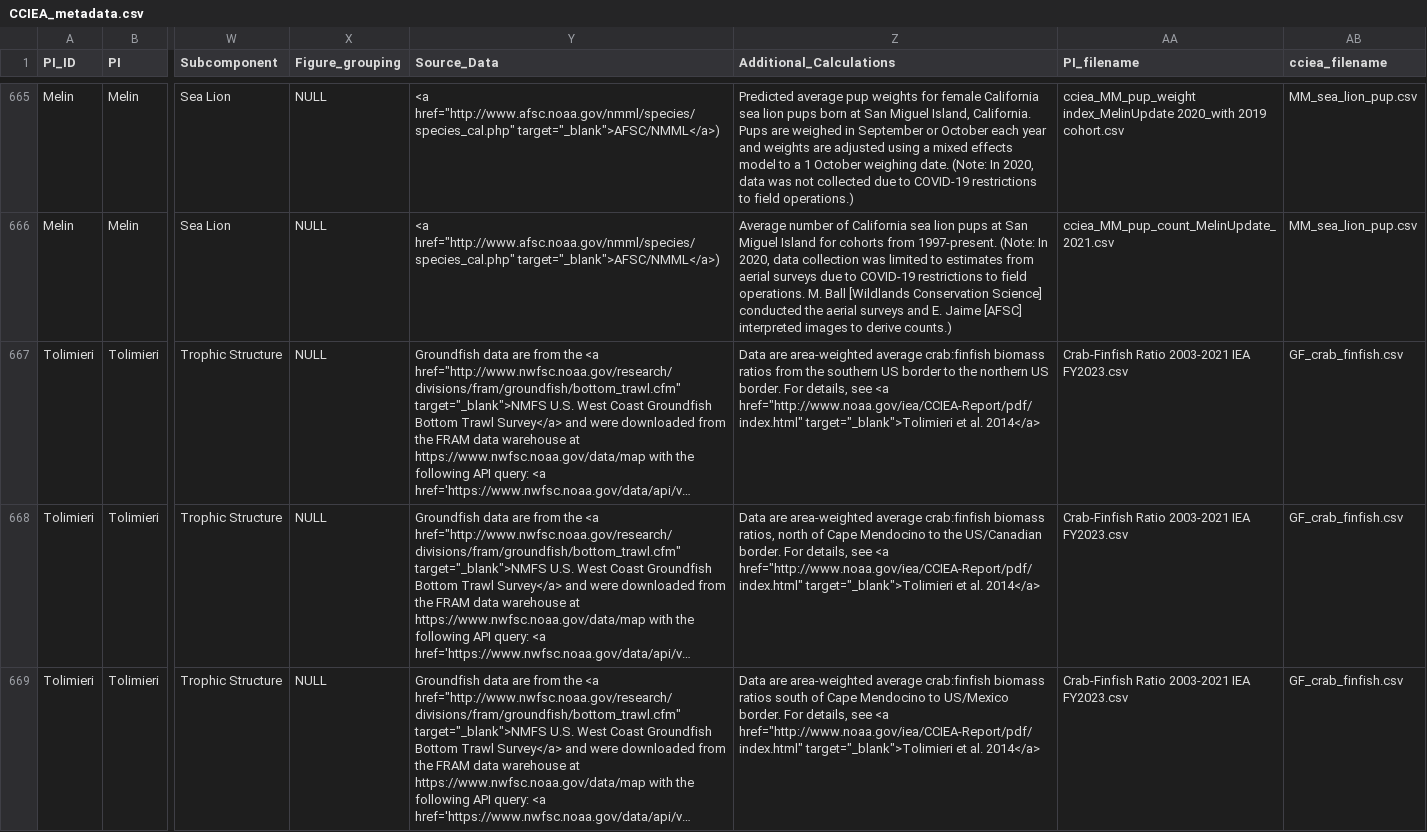
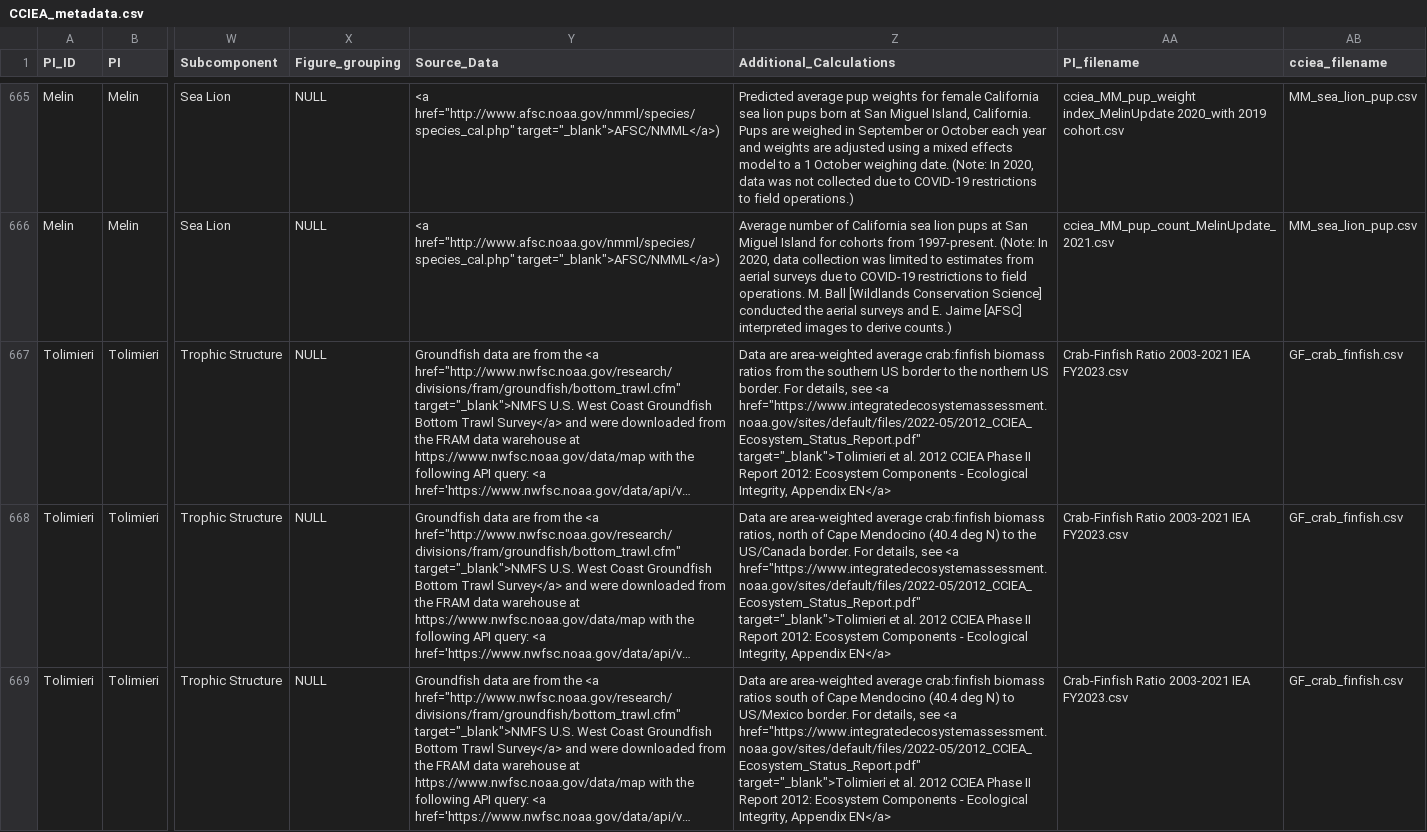
Before and after one commit to CCIEA-esr/CCIEA-uploader, a CSV file: docs/data/CCIEA_metadata.csv, drawn as a sheet; only a part is shown, gaps mark what is left out; long unchanged cells end in …; the diff covers the shown part only; the diff names each change by its address in the sheet, - before the commit and + after, or states it on an @@ line.

Commit message:
render to update
grabs Greg's metadata changed

```diff
--- a/docs/data/CCIEA_metadata.csv
+++ b/docs/data/CCIEA_metadata.csv
-Z667 (Additional_Calculations): …see <a href="http://www.noaa.gov/iea/CCIEA-Report/pdf/index.html" target="_blank">Tolimieri et al. 2014</a>
+Z667 (Additional_Calculations): …see <a href="https://www.integratedecosystemassessment.noaa.gov/sites/default/files/2022-05/2012_CCIEA_Ecosystem_Status_Report.pdf" target="_blank">Tolimieri et al. 2012 CCIEA Phase II Report 2012: Ecosystem Components - Ecological Integrity, Appendix EN</a>
-Z668 (Additional_Calculations): …Cape Mendocino to the US/Canadian border. For details, see <a href="http://www.noaa.gov/iea/CCIEA-Report/pdf/index.html" target="_blank">Tolimieri et al. 2014</a>
+Z668 (Additional_Calculations): …Cape Mendocino (40.4 deg N) to the US/Canada border. For details, see <a href="https://www.integratedecosystemassessment.noaa.gov/sites/default/files/2022-05/2012_CCIEA_Ecosystem_Status_Report.pdf" target="_blank">Tolimieri et al. 2012 CCIEA Phase II Report 2012: Ecosystem Components - Ecological Integrity, Appendix EN</a>
-Z669 (Additional_Calculations): …Cape Mendocino to US/Mexico border. For details, see <a href="http://www.noaa.gov/iea/CCIEA-Report/pdf/index.html" target="_blank">Tolimieri et al. 2014</a>
+Z669 (Additional_Calculations): …Cape Mendocino (40.4 deg N) to US/Mexico border. For details, see <a href="https://www.integratedecosystemassessment.noaa.gov/sites/default/files/2022-05/2012_CCIEA_Ecosystem_Status_Report.pdf" target="_blank">Tolimieri et al. 2012 CCIEA Phase II Report 2012: Ecosystem Components - Ecological Integrity, Appendix EN</a>
```
Also changed, not shown: 15 edited cells elsewhere in this file, 3 other files.
